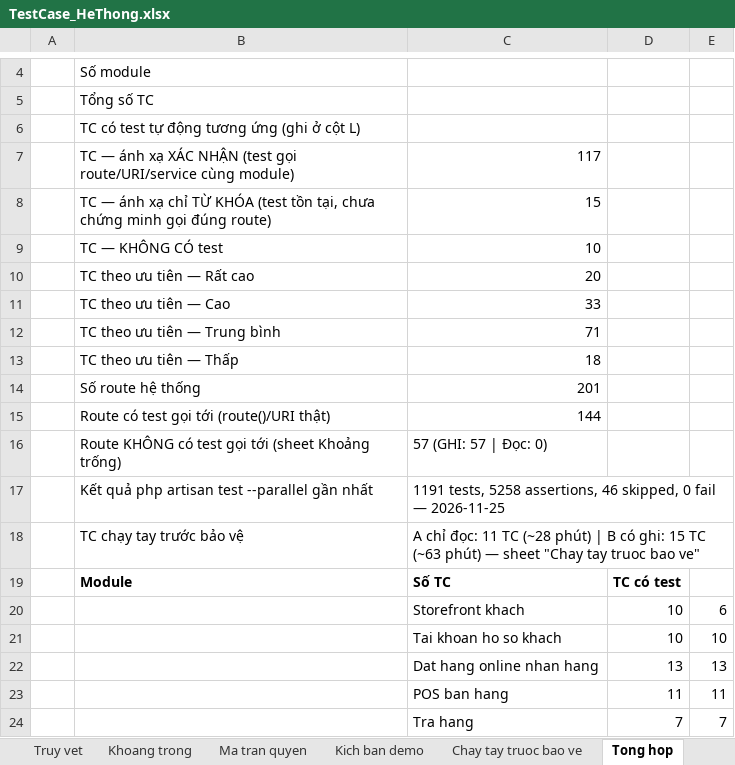
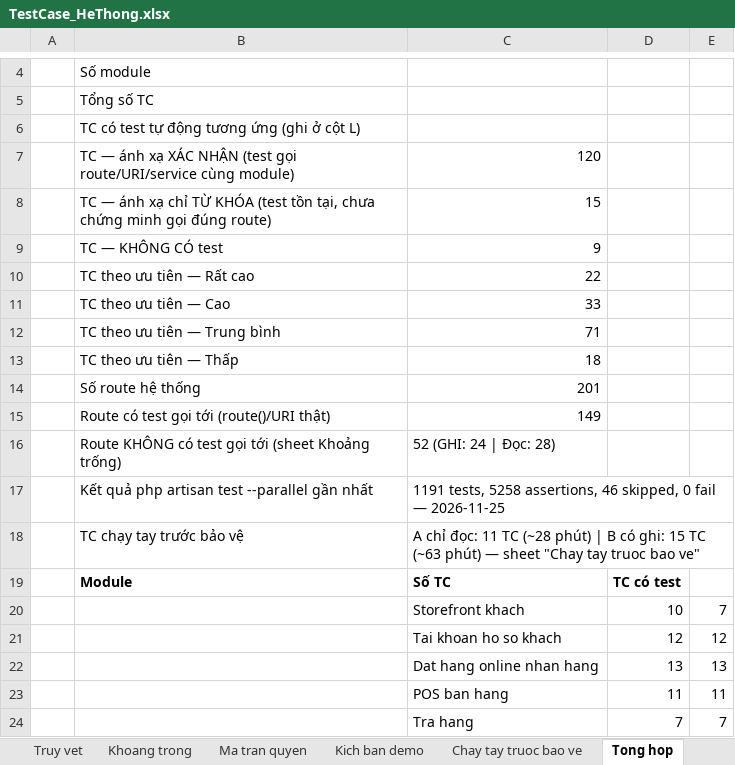
Before and after one commit to VanDinh2912/doan_cnw, an Excel workbook: docs/KIEM_THU/TestCase_HeThong.xlsx, sheet Tong hop, drawn as a sheet; only a part is shown, gaps mark what is left out; values as stored, in another font and other column widths than the file's, no borders; the diff names each change by its address in the sheet, - before the commit and + after, or states it on an @@ line.

```diff
--- a/docs/KIEM_THU/TestCase_HeThong.xlsx (sheet Tong hop)
+++ b/docs/KIEM_THU/TestCase_HeThong.xlsx (sheet Tong hop)
-C7: 117
+C7: 120
-C9: 10
+C9: 9
-C10: 20
+C10: 22
-C15: 144
+C15: 149
-C16: 57 (GHI: 57 | Đọc: 0)
+C16: 52 (GHI: 24 | Đọc: 28)
-E20: 6
+E20: 7
-D21: 10
+D21: 12
-E21: 10
+E21: 12
```
Also changed, not shown: sheet Khoang trong, sheet Chay tay truoc bao ve, sheet 02 Tai khoan ho so khach, sheet Truy vet, sheet 01 Storefront khach, sheet 06 Kho nhap hang kiem ke, 1 more sheet, 4 other files.
